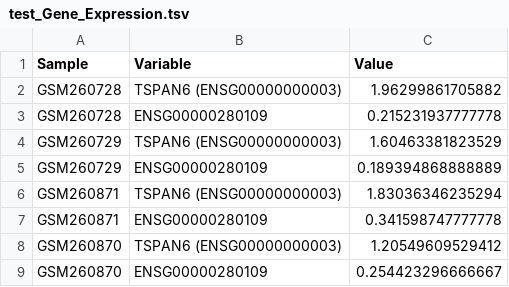
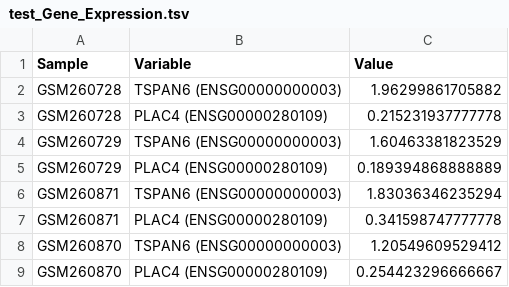
Before and after one commit to srp33/WishBuilder, a TSV file: BiomarkerBenchmark_GSE10320/test_Gene_Expression.tsv, drawn as a sheet.

Commit message:
Adding alias back for one of the test files

```diff
--- a/BiomarkerBenchmark_GSE10320/test_Gene_Expression.tsv
+++ b/BiomarkerBenchmark_GSE10320/test_Gene_Expression.tsv
@@ -2,8 +2,8 @@ Sample	Variable	Value
 GSM260728	TSPAN6 (ENSG00000000003)	1.96299861705882
-GSM260728	ENSG00000280109	0.215231937777778
+GSM260728	PLAC4 (ENSG00000280109)	0.215231937777778
 GSM260729	TSPAN6 (ENSG00000000003)	1.60463381823529
-GSM260729	ENSG00000280109	0.189394868888889
+GSM260729	PLAC4 (ENSG00000280109)	0.189394868888889
 GSM260871	TSPAN6 (ENSG00000000003)	1.83036346235294
-GSM260871	ENSG00000280109	0.341598747777778
+GSM260871	PLAC4 (ENSG00000280109)	0.341598747777778
 GSM260870	TSPAN6 (ENSG00000000003)	1.20549609529412
-GSM260870	ENSG00000280109	0.254423296666667
+GSM260870	PLAC4 (ENSG00000280109)	0.254423296666667
```
